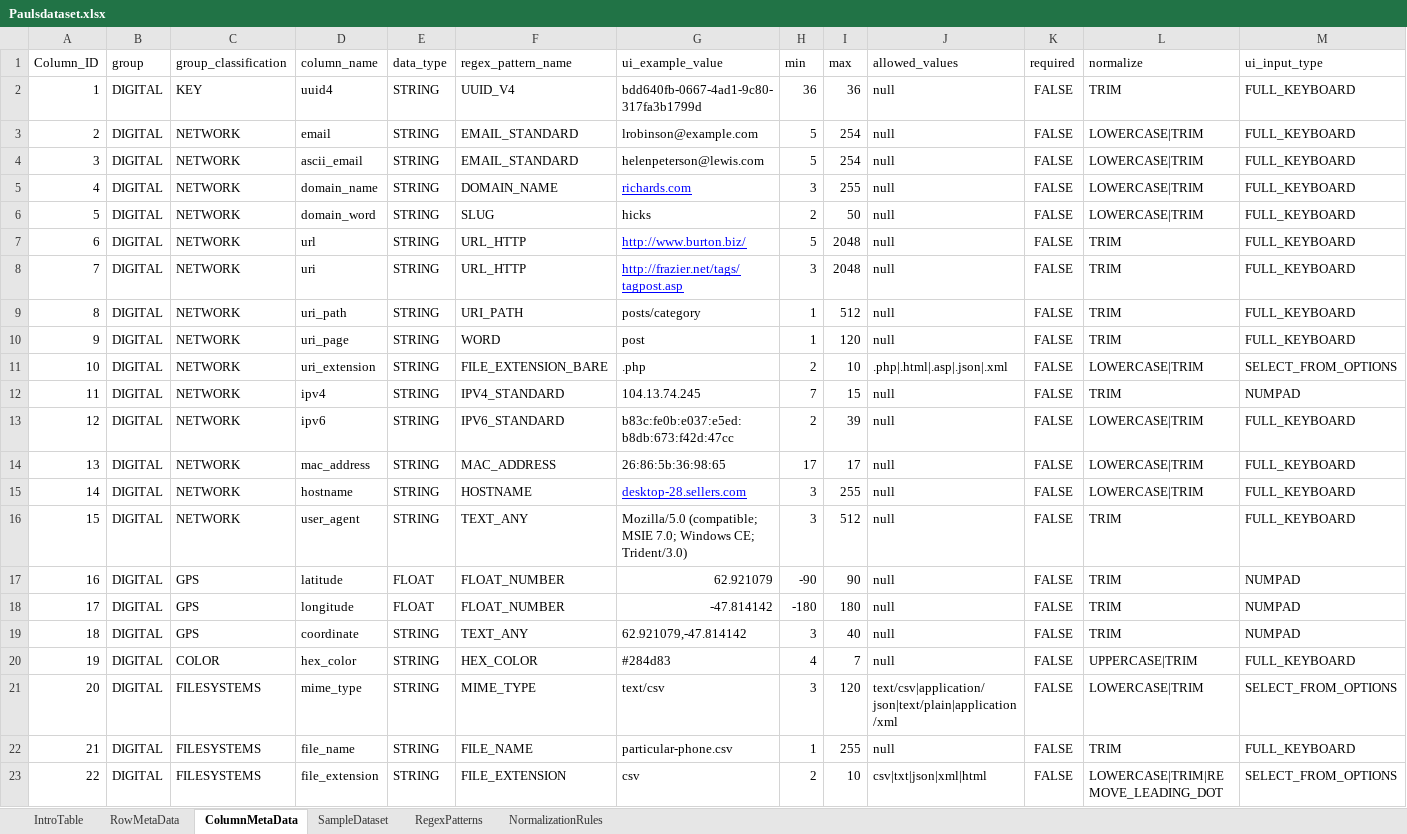
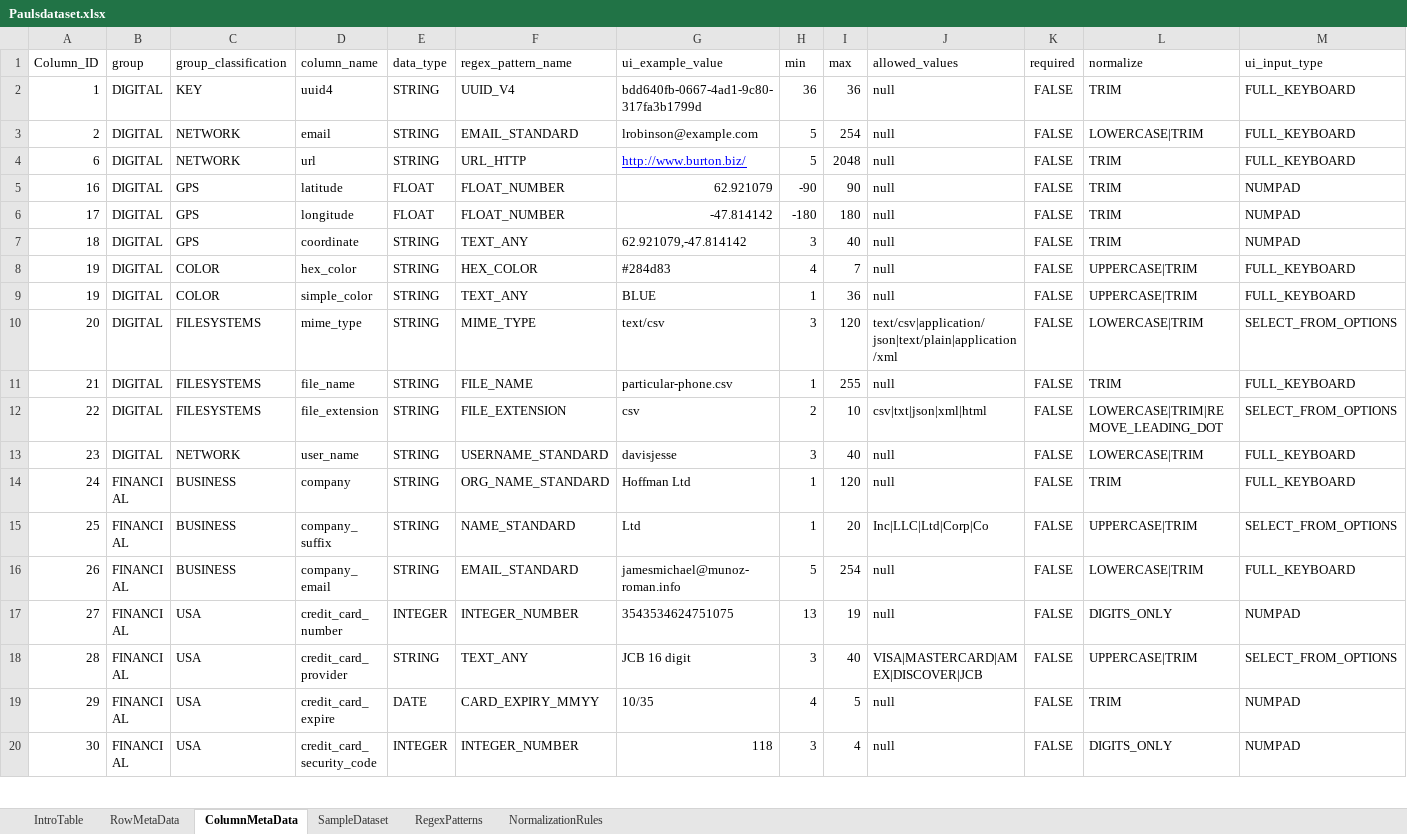
Before and after one commit to ZBZFirst/PaulsWackyRecorder, an Excel workbook: docs/Paulsdataset.xlsx, sheet ColumnMetaData, drawn as a sheet; only a part is shown; the shorter side is filled out with more unchanged rows; values as stored, in another font and other column widths than the file's, no borders; charts and pictures and table styles not drawn; removed rows and columns are numbered as before the commit, all else as after; rows hold the shown columns only; the diff covers the shown part only; the diff names each change by its address in the sheet, - before the commit and + after, or states it on an @@ line.

```diff
--- a/docs/Paulsdataset.xlsx (sheet ColumnMetaData)
+++ b/docs/Paulsdataset.xlsx (sheet ColumnMetaData)
-row 4: 3 | DIGITAL | NETWORK | ascii_email | STRING | EMAIL_STANDARD | helenpeterson@lewis.com | 5 | 254 | null | FALSE | LOWERCASE|TRIM | FULL_KEYBOARD
-row 5: 4 | DIGITAL | NETWORK | domain_name | STRING | DOMAIN_NAME | richards.com | 3 | 255 | null | FALSE | LOWERCASE|TRIM | FULL_KEYBOARD
-row 6: 5 | DIGITAL | NETWORK | domain_word | STRING | SLUG | hicks | 2 | 50 | null | FALSE | LOWERCASE|TRIM | FULL_KEYBOARD
-row 8: 7 | DIGITAL | NETWORK | uri | STRING | URL_HTTP | http://frazier.net/tags/tagpost.asp | 3 | 2048 | null | FALSE | TRIM | FULL_KEYBOARD
-row 9: 8 | DIGITAL | NETWORK | uri_path | STRING | URI_PATH | posts/category | 1 | 512 | null | FALSE | TRIM | FULL_KEYBOARD
-row 10: 9 | DIGITAL | NETWORK | uri_page | STRING | WORD | post | 1 | 120 | null | FALSE | TRIM | FULL_KEYBOARD
-row 11: 10 | DIGITAL | NETWORK | uri_extension | STRING | FILE_EXTENSION_BARE | .php | 2 | 10 | .php|.html|.asp|.json|.xml | FALSE | LOWERCASE|TRIM | SELECT_FROM_OPTIONS
-row 12: 11 | DIGITAL | NETWORK | ipv4 | STRING | IPV4_STANDARD | 104.13.74.245 | 7 | 15 | null | FALSE | TRIM | NUMPAD
-row 13: 12 | DIGITAL | NETWORK | ipv6 | STRING | IPV6_STANDARD | b83c:fe0b:e037:e5ed:b8db:673:f42d:47cc | 2 | 39 | null | FALSE | LOWERCASE|TRIM | FULL_KEYBOARD
-row 14: 13 | DIGITAL | NETWORK | mac_address | STRING | MAC_ADDRESS | 26:86:5b:36:98:65 | 17 | 17 | null | FALSE | LOWERCASE|TRIM | FULL_KEYBOARD
-row 15: 14 | DIGITAL | NETWORK | hostname | STRING | HOSTNAME | desktop-28.sellers.com | 3 | 255 | null | FALSE | LOWERCASE|TRIM | FULL_KEYBOARD
-row 16: 15 | DIGITAL | NETWORK | user_agent | STRING | TEXT_ANY | Mozilla/5.0 (compatible; MSIE 7.0; Windows CE; Trident/3.0) | 3 | 512 | null | FALSE | TRIM | FULL_KEYBOARD
+row 9: 19 | DIGITAL | COLOR | simple_color | STRING | TEXT_ANY | BLUE | 1 | 36 | null | FALSE | UPPERCASE|TRIM | FULL_KEYBOARD
```
Also changed, not shown: 7 removed rows, 69 edited cells, cell formats and row numbers in column A elsewhere in this sheet, formulas that keep their value, charts or pictures, 39 other files.
